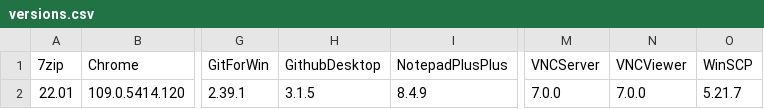
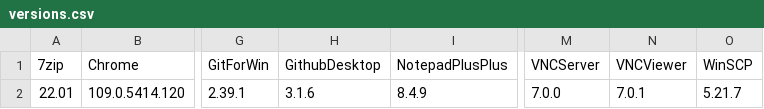
Before and after one commit to Grips001/beholder, a CSV file: versions.csv, drawn as a sheet; only a part is shown, gaps mark what is left out; the diff names each change by its address in the sheet, - before the commit and + after, or states it on an @@ line.

```diff
--- a/versions.csv
+++ b/versions.csv
-H2 (GithubDesktop): 3.1.5
+H2 (GithubDesktop): 3.1.6
-N2 (VNCViewer): 7.0.0
+N2 (VNCViewer): 7.0.1
```
Also changed, not shown: 4 other files.
